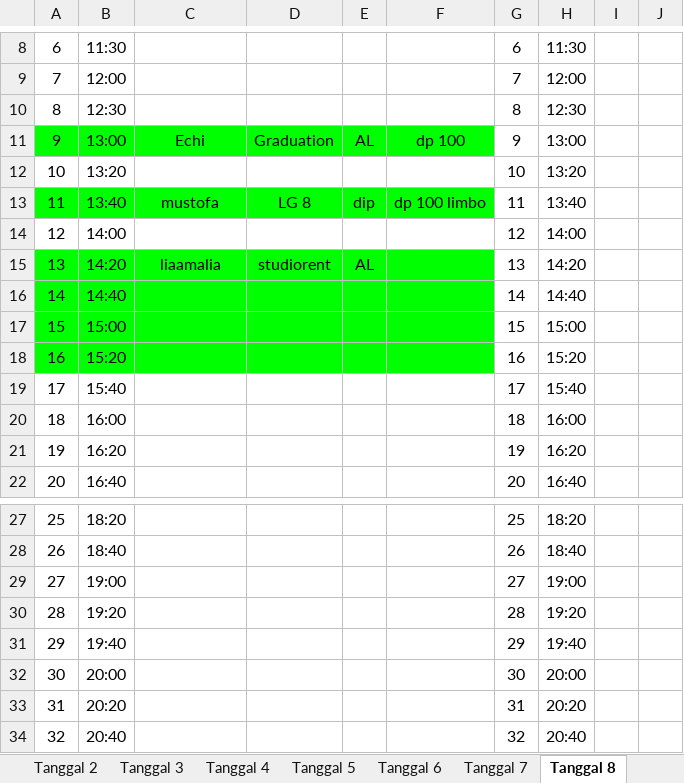
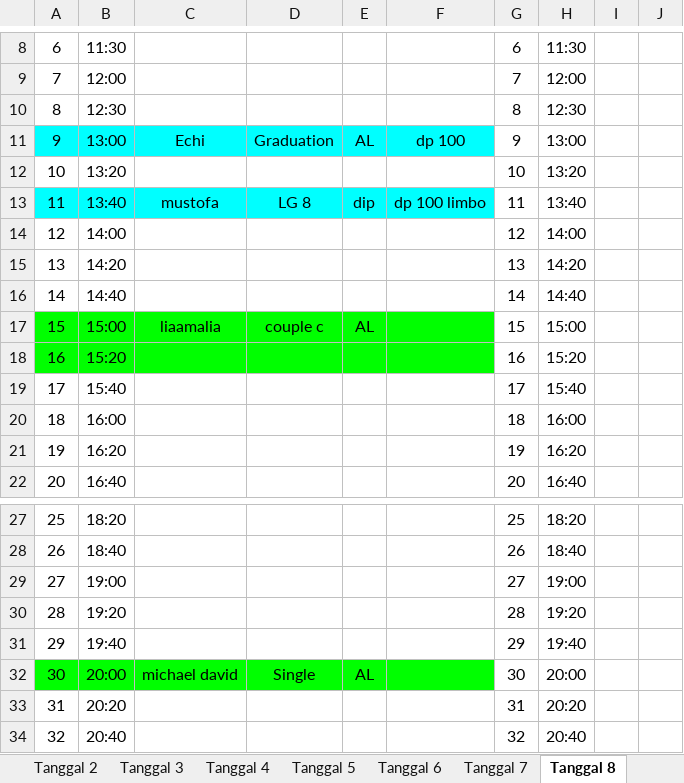
Before and after one commit to whynunuu/FoxeStudio, an Excel workbook: file2_okt.xlsx, sheet Tanggal 8, drawn as a sheet; only a part is shown, gaps mark what is left out; values as stored, in another font and other column widths than the file's, no borders; charts and pictures not drawn; the diff names each change by its address in the sheet, - before the commit and + after, or states it on an @@ line.

```diff
--- a/file2_okt.xlsx (sheet Tanggal 8)
+++ b/file2_okt.xlsx (sheet Tanggal 8)
-A11:F11 fill: #00FF00
+A11:F11 fill: #00FFFF
-A13:F13 fill: #00FF00
+A13:F13 fill: #00FFFF
-A15:F16 fill: #00FF00
+A15:F16 fill: none
-C15: liaamalia
+C15: (empty)
-D15: studiorent
+D15: (empty)
-E15: AL
+E15: (empty)
-C17: (empty)
+C17: liaamalia
-D17: (empty)
+D17: couple c
-E17: (empty)
+E17: AL
-A32:F32 fill: none
+A32:F32 fill: #00FF00
-C32: (empty)
+C32: michael david
-D32: (empty)
+D32: Single
-E32: (empty)
+E32: AL
```
Also changed, not shown: sheet Tanggal 11, file1_okt.xlsm, file2.xlsx, 3 other files.
